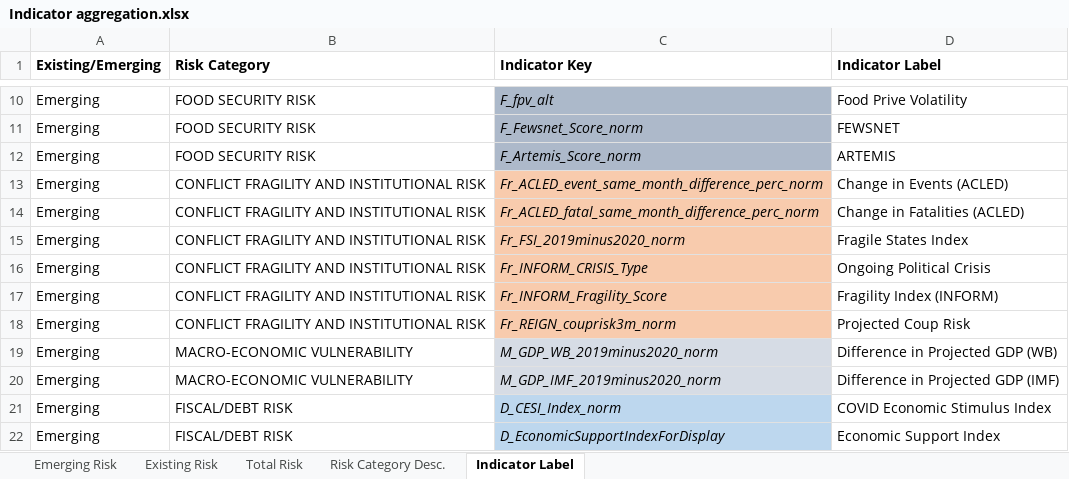
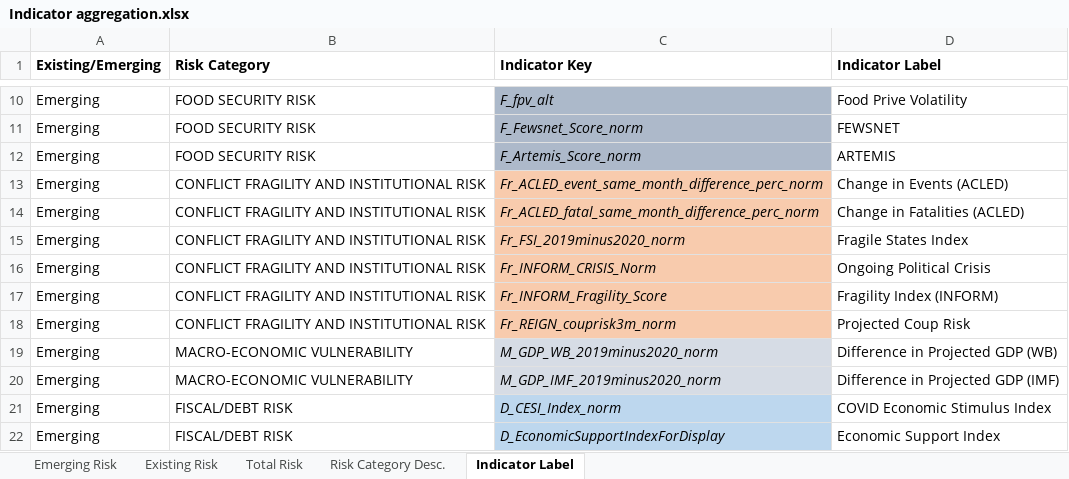
Before and after one commit to simonkassel/compoundriskdata, an Excel workbook: Annotation and Data Architecture/Indicator aggregation.xlsx, sheet Indicator Label, drawn as a sheet; only a part is shown, gaps mark what is left out; values as stored, in another font and other column widths than the file's, no borders; conditional formats not drawn; the diff names each change by its address in the sheet, - before the commit and + after, or states it on an @@ line.

Commit message:
Update R scripts to include Fr_INFORM_CRISIS_Norm
Changes Indicator xlsx sheet with new variable names

```diff
--- a/Annotation and Data Architecture/Indicator aggregation.xlsx (sheet Indicator Label)
+++ b/Annotation and Data Architecture/Indicator aggregation.xlsx (sheet Indicator Label)
-C16 (Indicator Key): Fr_INFORM_CRISIS_Type
+C16 (Indicator Key): Fr_INFORM_CRISIS_Norm
```
Also changed, not shown: sheet Emerging Risk, 7 other files.
